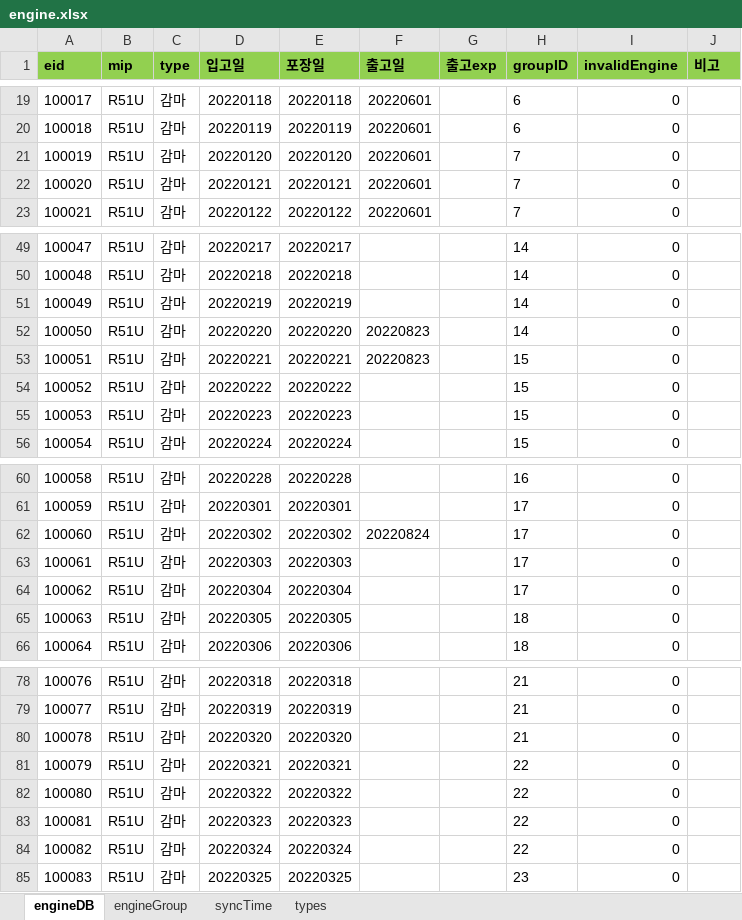
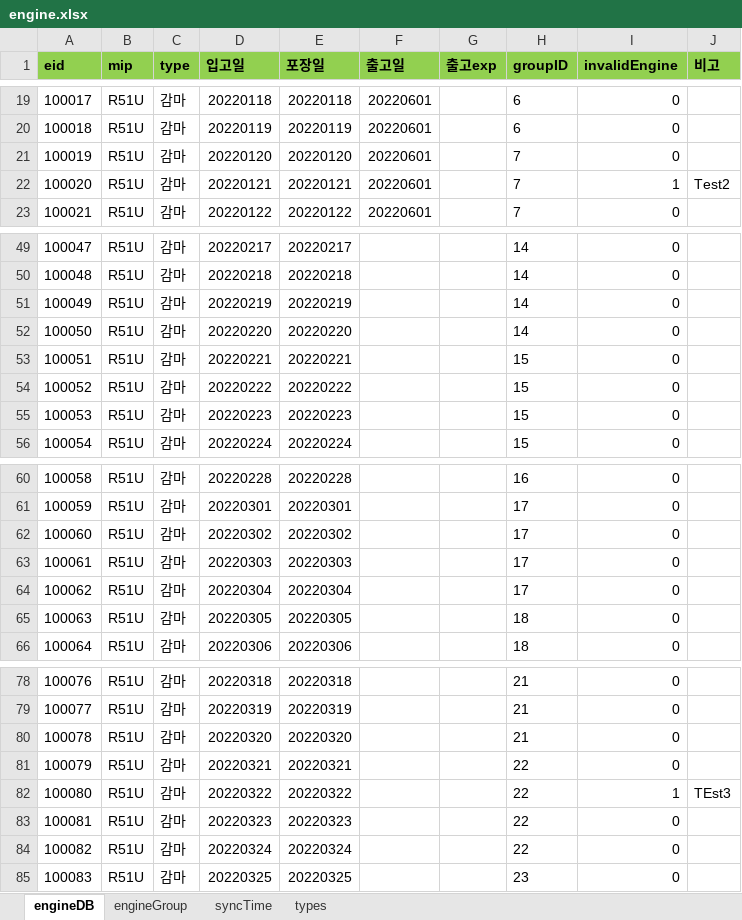
Before and after one commit to Hojun1123/InventoryManagement, an Excel workbook: DB/engine.xlsx, sheet engineDB, drawn as a sheet; only a part is shown, gaps mark what is left out; values as stored, in another font and other column widths than the file's, no borders; the diff covers the shown part only; the diff names each change by its address in the sheet, - before the commit and + after, or states it on an @@ line.

```diff
--- a/DB/engine.xlsx (sheet engineDB)
+++ b/DB/engine.xlsx (sheet engineDB)
-I22 (invalidEngine): 0
+I22 (invalidEngine): 1
-J22 (비고): (empty)
+J22 (비고): Test2
-F52:F53 (출고일): 20220823
+F52:F53 (출고일): (empty)
-F62 (출고일): 20220824
+F62 (출고일): (empty)
-I82 (invalidEngine): 0
+I82 (invalidEngine): 1
-J82 (비고): (empty)
+J82 (비고): TEst3
```
Also changed, not shown: 16 removed rows and 9 edited cells elsewhere in this sheet, sheet syncTime, sheet engineGroup, sheet types, 3 other files.
